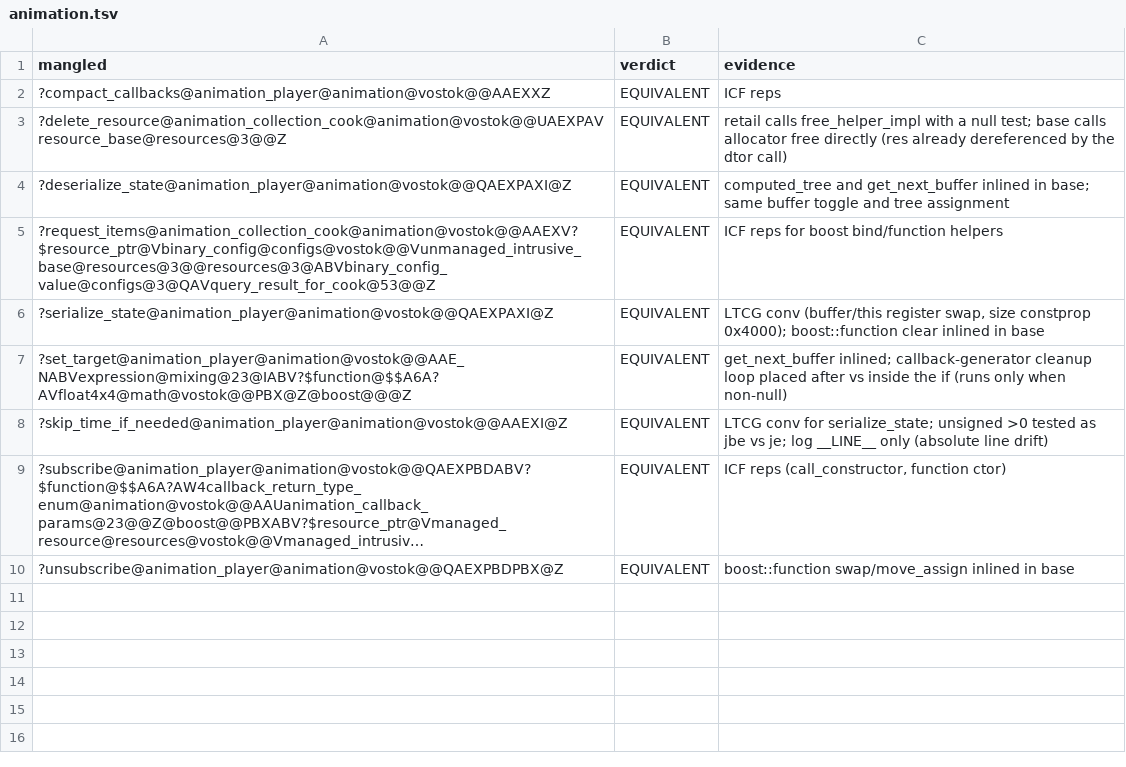
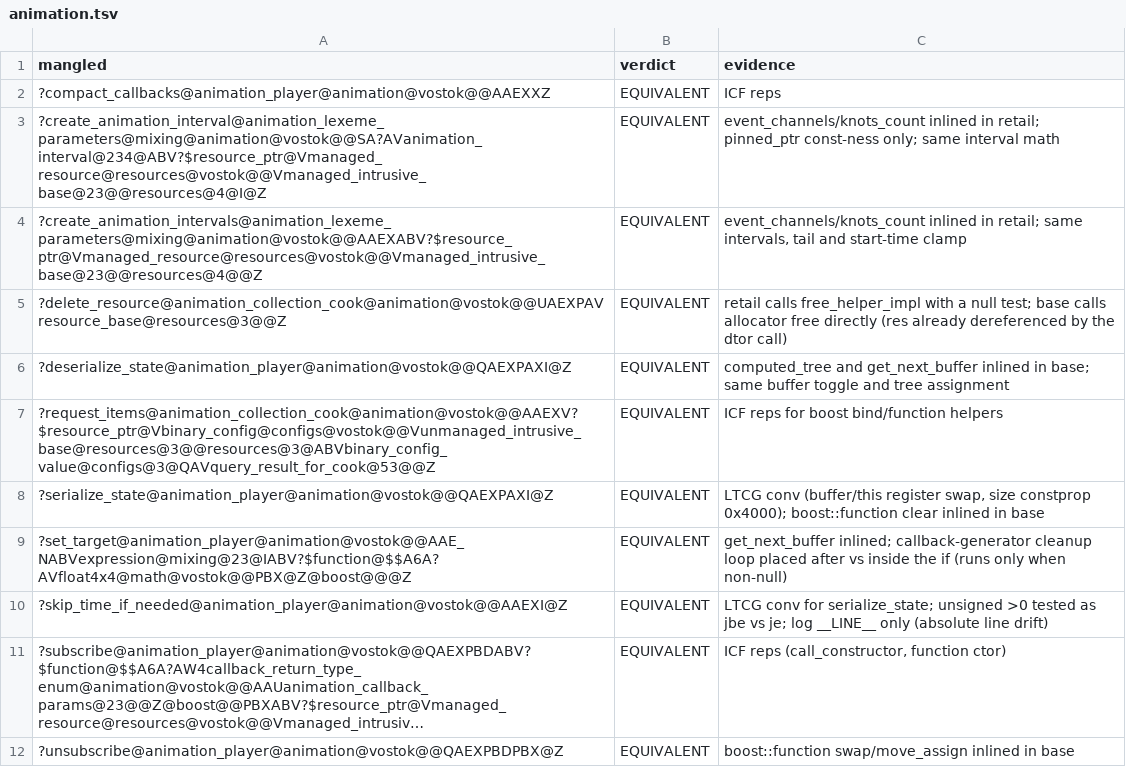
Before and after one commit to srp-survarium/vostok, a TSV file: docs/binary_matching/behavior_audit/animation.tsv, drawn as a sheet; long unchanged cells end in …; the diff names each change by its address in the sheet, - before the commit and + after, or states it on an @@ line.

```diff
--- a/docs/binary_matching/behavior_audit/animation.tsv
+++ b/docs/binary_matching/behavior_audit/animation.tsv
+row 3: ?create_animation_interval@animation_lexeme_parameters@mixing@animation@vostok@@SA?AVanimation_interval@234@ABV?$resource_ptr@Vmanaged_resource@resources@vostok@@Vmanaged_intrusive_base@23@@resources@4@I@Z | EQUIVALENT | event_channels/knots_count inlined in retail; pinned_ptr const-ness only; same interval math
+row 4: ?create_animation_intervals@animation_lexeme_parameters@mixing@animation@vostok@@AAEXABV?$resource_ptr@Vmanaged_resource@resources@vostok@@Vmanaged_intrusive_base@23@@resources@4@@Z | EQUIVALENT | event_channels/knots_count inlined in retail; same intervals, tail and start-time clamp
```
